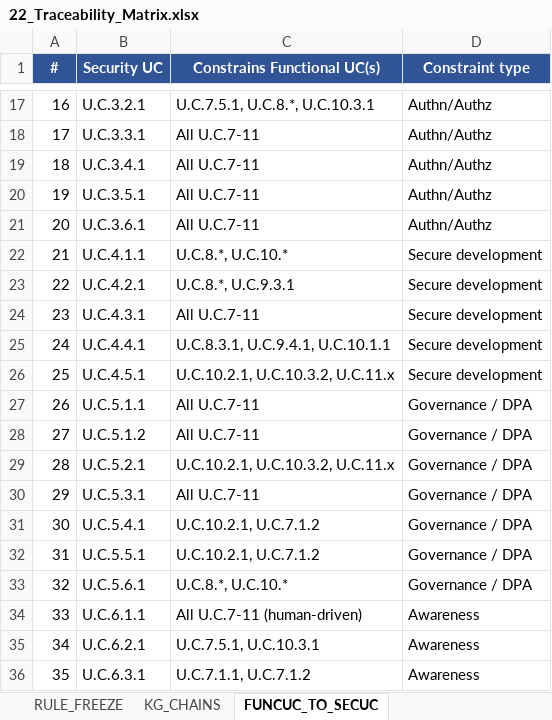
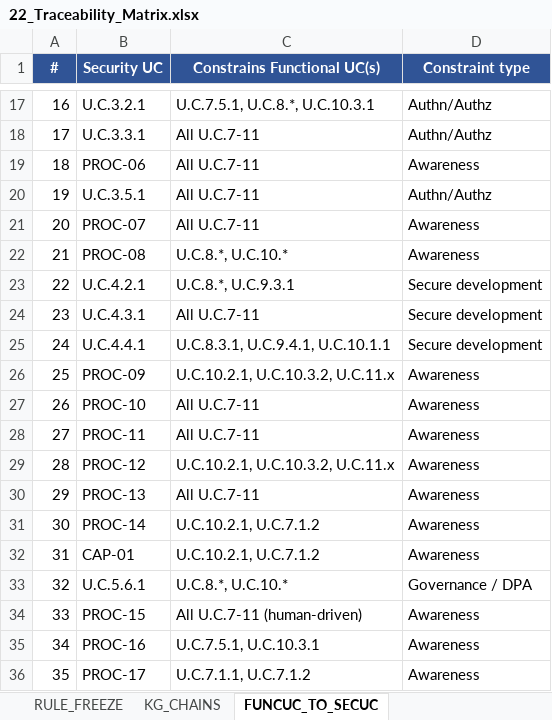
Before and after one commit to pauloribeiro16/Methodology_compact, an Excel workbook: 02_CASES/Case_01_TinyTask_SaaS/03_PHASE3_DECOMPOSITION_RICH/22_Traceability_Matrix.xlsx, sheet FUNCUC_TO_SECUC, drawn as a sheet; only a part is shown, gaps mark what is left out; values as stored, in another font and other column widths than the file's, no borders; the diff covers the shown part only; the diff names each change by its address in the sheet, - before the commit and + after, or states it on an @@ line.

Commit message:
[EXECUTOR] LANE NAMING Case_01: 18 UCs re-laned (17 PROC + 1 CAP), 509 refs single-pass; Doc20 v3.1 §6.1 freeze superseded (P7); xlsx regenerated; gate PASS

```diff
--- a/02_CASES/Case_01_TinyTask_SaaS/03_PHASE3_DECOMPOSITION_RICH/22_Traceability_Matrix.xlsx (sheet FUNCUC_TO_SECUC)
+++ b/02_CASES/Case_01_TinyTask_SaaS/03_PHASE3_DECOMPOSITION_RICH/22_Traceability_Matrix.xlsx (sheet FUNCUC_TO_SECUC)
-B19 (Security UC): U.C.3.4.1
+B19 (Security UC): PROC-06
-D19 (Constraint type): Authn/Authz
+D19 (Constraint type): Awareness
-B21 (Security UC): U.C.3.6.1
+B21 (Security UC): PROC-07
-D21 (Constraint type): Authn/Authz
+D21 (Constraint type): Awareness
-B22 (Security UC): U.C.4.1.1
+B22 (Security UC): PROC-08
-D22 (Constraint type): Secure development
+D22 (Constraint type): Awareness
-B26 (Security UC): U.C.4.5.1
+B26 (Security UC): PROC-09
-D26 (Constraint type): Secure development
+D26 (Constraint type): Awareness
-B27 (Security UC): U.C.5.1.1
+B27 (Security UC): PROC-10
-D27:D32 (Constraint type): Governance / DPA
+D27:D32 (Constraint type): Awareness
-B28 (Security UC): U.C.5.1.2
+B28 (Security UC): PROC-11
-B29 (Security UC): U.C.5.2.1
+B29 (Security UC): PROC-12
-B30 (Security UC): U.C.5.3.1
+B30 (Security UC): PROC-13
-B31 (Security UC): U.C.5.4.1
+B31 (Security UC): PROC-14
-B32 (Security UC): U.C.5.5.1
+B32 (Security UC): CAP-01
-B34 (Security UC): U.C.6.1.1
+B34 (Security UC): PROC-15
-B35 (Security UC): U.C.6.2.1
+B35 (Security UC): PROC-16
-B36 (Security UC): U.C.6.3.1
+B36 (Security UC): PROC-17
```
Also changed, not shown: 10 edited cells elsewhere in this sheet, sheet UC_TO_REGULATION, sheet FR_TO_UC, sheet FULL_TRACEABILITY, sheet MUC_TO_MITIGATION, sheet COVER, 20 other files.
